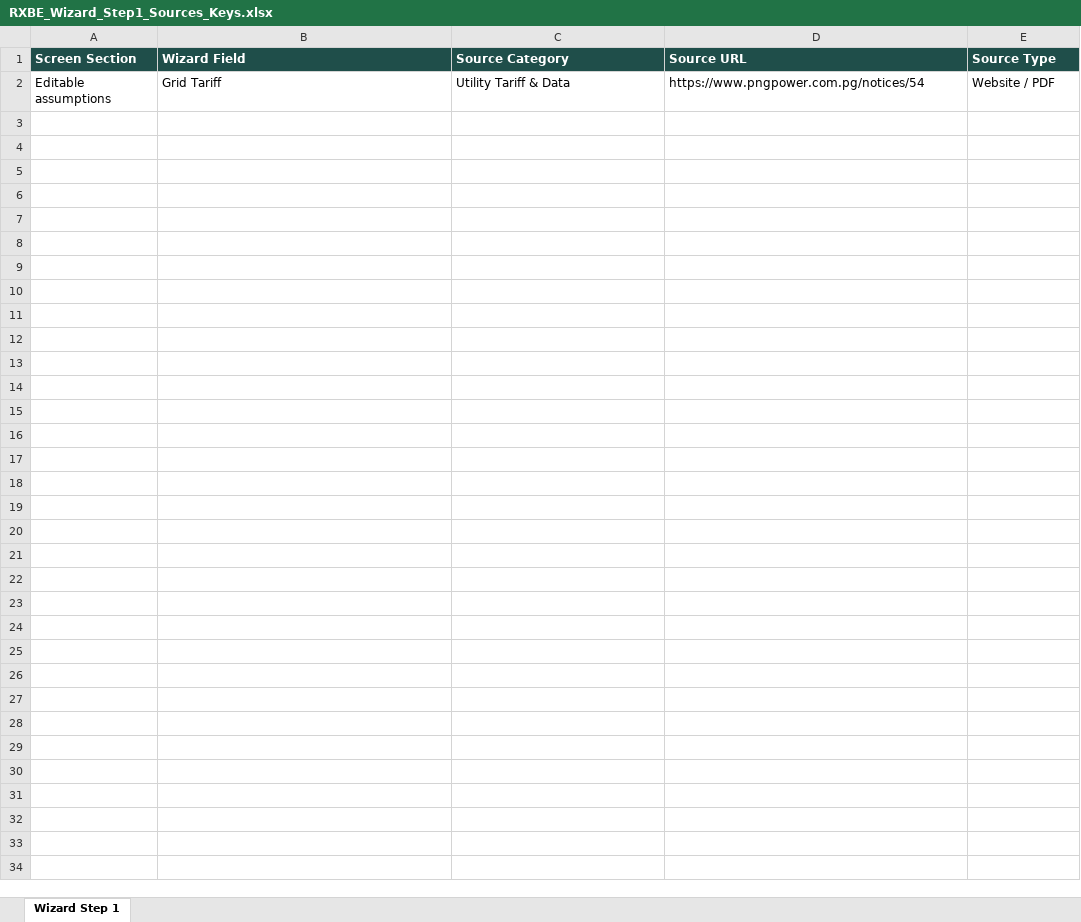
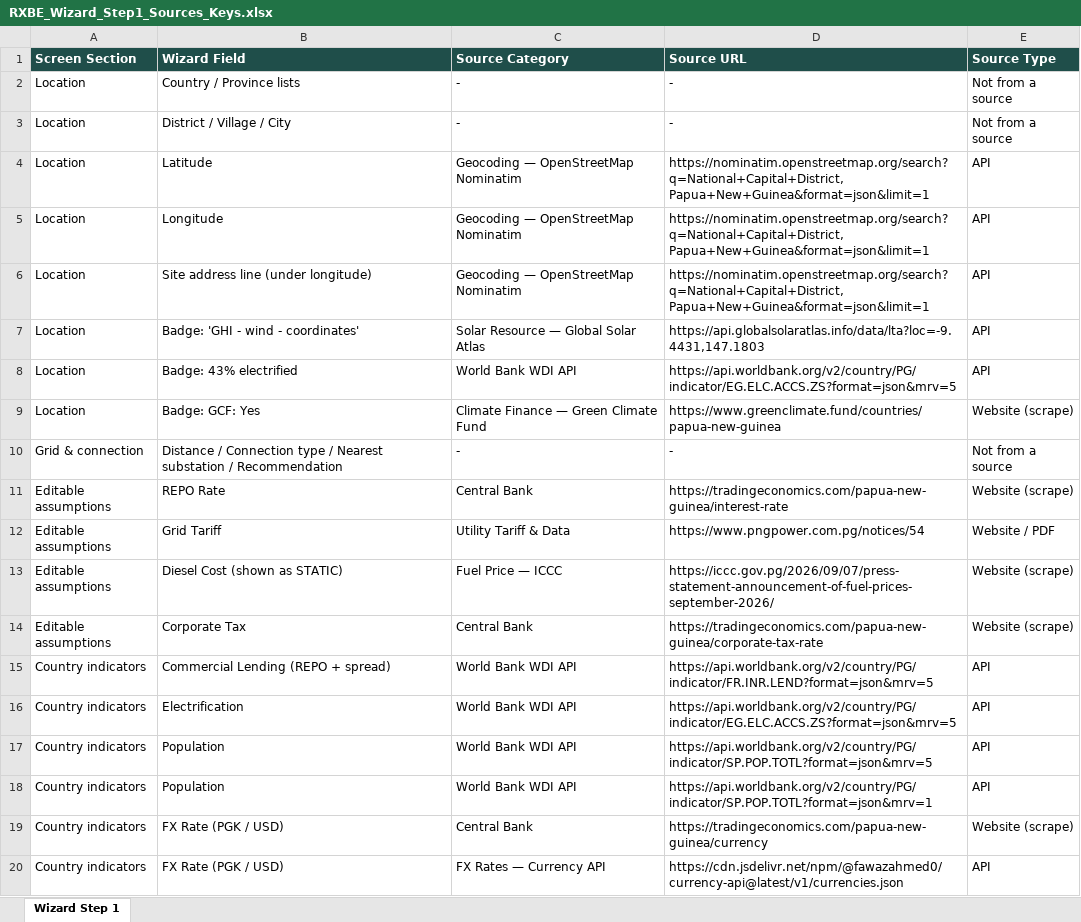
Before and after one commit to adityapandey19/val, an Excel workbook: helper/RXBE_Wizard_Step1_Sources_Keys.xlsx, sheet Wizard Step 1, drawn as a sheet; only a part is shown; values as stored, in another font and other column widths than the file's, no borders; charts and pictures not drawn; the diff covers the shown part only; the diff names each change by its address in the sheet, - before the commit and + after, or states it on an @@ line.

Commit message:
handled Scrap and XML data and clean the UI

```diff
--- a/helper/RXBE_Wizard_Step1_Sources_Keys.xlsx (sheet Wizard Step 1)
+++ b/helper/RXBE_Wizard_Step1_Sources_Keys.xlsx (sheet Wizard Step 1)
+row 2: Location | Country / Province lists | - | - | Not from a source
+row 3: Location | District / Village / City | - | - | Not from a source
+row 4: Location | Latitude | Geocoding — OpenStreetMap Nominatim | https://nominatim.openstreetmap.org/search?q=National+Capital+District,Papua+New+Guinea&format=json&limit=1 | API
+row 5: Location | Longitude | Geocoding — OpenStreetMap Nominatim | https://nominatim.openstreetmap.org/search?q=National+Capital+District,Papua+New+Guinea&format=json&limit=1 | API
+row 6: Location | Site address line (under longitude) | Geocoding — OpenStreetMap Nominatim | https://nominatim.openstreetmap.org/search?q=National+Capital+District,Papua+New+Guinea&format=json&limit=1 | API
+row 7: Location | Badge: 'GHI - wind - coordinates' | Solar Resource — Global Solar Atlas | https://api.globalsolaratlas.info/data/lta?loc=-9.4431,147.1803 | API
+row 8: Location | Badge: 43% electrified | World Bank WDI API | https://api.worldbank.org/v2/country/PG/indicator/EG.ELC.ACCS.ZS?format=json&mrv=5 | API
+row 9: Location | Badge: GCF: Yes | Climate Finance — Green Climate Fund | https://www.greenclimate.fund/countries/papua-new-guinea | Website (scrape)
+row 10: Grid & connection | Distance / Connection type / Nearest substation / Recommendation | - | - | Not from a source
+row 11: Editable assumptions | REPO Rate | Central Bank | https://tradingeconomics.com/papua-new-guinea/interest-rate | Website (scrape)
+row 13: Editable assumptions | Diesel Cost (shown as STATIC) | Fuel Price — ICCC | https://iccc.gov.pg/2026/09/07/press-statement-announcement-of-fuel-prices-september-2026/ | Website (scrape)
+row 14: Editable assumptions | Corporate Tax | Central Bank | https://tradingeconomics.com/papua-new-guinea/corporate-tax-rate | Website (scrape)
+row 15: Country indicators | Commercial Lending (REPO + spread) | World Bank WDI API | https://api.worldbank.org/v2/country/PG/indicator/FR.INR.LEND?format=json&mrv=5 | API
+row 16: Country indicators | Electrification | World Bank WDI API | https://api.worldbank.org/v2/country/PG/indicator/EG.ELC.ACCS.ZS?format=json&mrv=5 | API
+row 17: Country indicators | Population | World Bank WDI API | https://api.worldbank.org/v2/country/PG/indicator/SP.POP.TOTL?format=json&mrv=5 | API
+row 18: Country indicators | Population | World Bank WDI API | https://api.worldbank.org/v2/country/PG/indicator/SP.POP.TOTL?format=json&mrv=1 | API
+row 19: Country indicators | FX Rate (PGK / USD) | Central Bank | https://tradingeconomics.com/papua-new-guinea/currency | Website (scrape)
+row 20: Country indicators | FX Rate (PGK / USD) | FX Rates — Currency API | https://cdn.jsdelivr.net/npm/@fawazahmed0/currency-api@latest/v1/currencies.json | API
```
Also changed, not shown: 19 added rows elsewhere in this sheet, charts or pictures, 16 other files.
